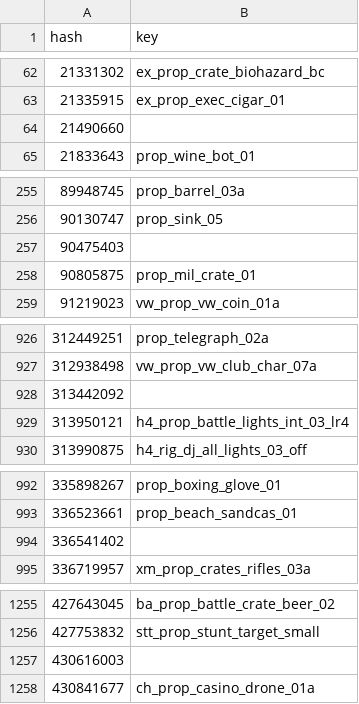
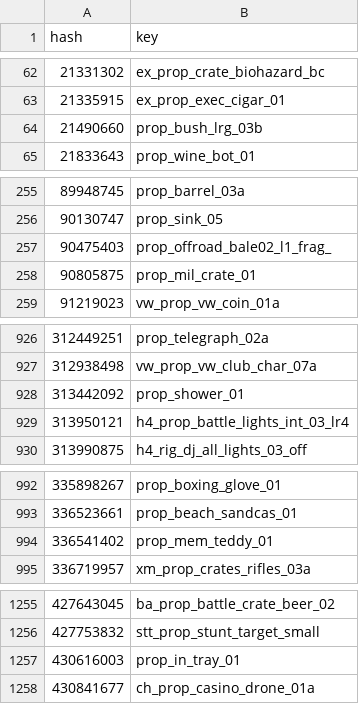
Before and after one commit to calamity-inc/gta-v-joaat-hash-db, a CSV file: out/objects-dec_signed.csv, drawn as a sheet; only a part is shown, gaps mark what is left out; the diff covers the shown part only.

Commit message:
Import objects from https://gist.github.com/leonardosnt/53faac01a38fc94505e9

```diff
--- a/out/objects-dec_signed.csv
+++ b/out/objects-dec_signed.csv
@@ -63,3 +63,3 @@ hash,key
 21335915,ex_prop_exec_cigar_01
-21490660,
+21490660,prop_bush_lrg_03b
 21833643,prop_wine_bot_01
@@ -256,3 +256,3 @@ hash,key
 90130747,prop_sink_05
-90475403,
+90475403,prop_offroad_bale02_l1_frag_
 90805875,prop_mil_crate_01
@@ -927,3 +927,3 @@ hash,key
 312938498,vw_prop_vw_club_char_07a
-313442092,
+313442092,prop_shower_01
 313950121,h4_prop_battle_lights_int_03_lr4
@@ -993,3 +993,3 @@ hash,key
 336523661,prop_beach_sandcas_01
-336541402,
+336541402,prop_mem_teddy_01
 336719957,xm_prop_crates_rifles_03a
@@ -1256,3 +1256,3 @@ hash,key
 427753832,stt_prop_stunt_target_small
-430616003,
+430616003,prop_in_tray_01
 430841677,ch_prop_casino_drone_01a
```
Also changed, not shown: 16 edited cells elsewhere in this file, out/objects-dec_unsigned.csv, out/objects-hex.csv, 1 other file.
